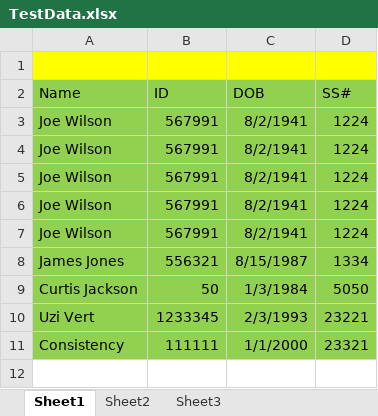
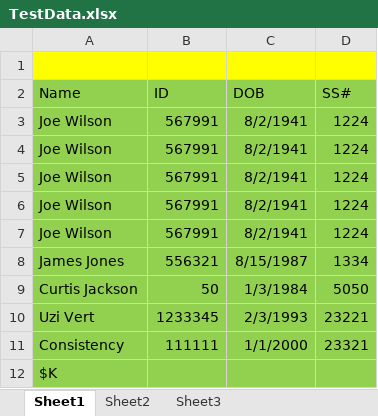
Before and after one commit to jiswindell/AllOctoberRepsG, an Excel workbook: TestData.xlsx, sheet Sheet1, drawn as a sheet; values as stored, in another font and other column widths than the file's, no borders; the diff names each change by its address in the sheet, - before the commit and + after, or states it on an @@ line.

Commit message:
Addition of $K

```diff
--- a/TestData.xlsx (sheet Sheet1)
+++ b/TestData.xlsx (sheet Sheet1)
+row 12: $K
```
